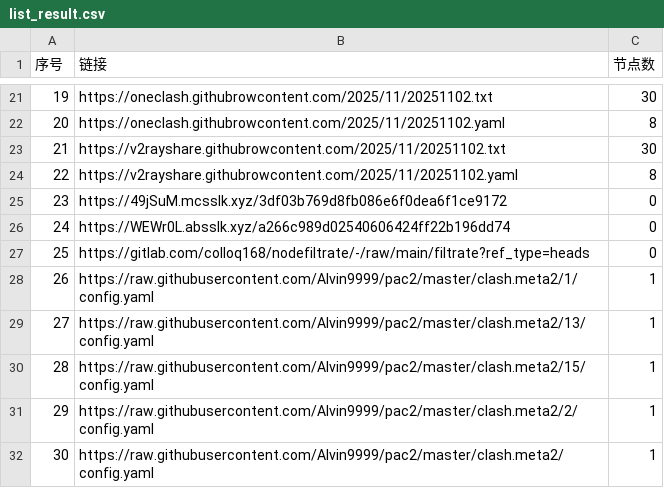
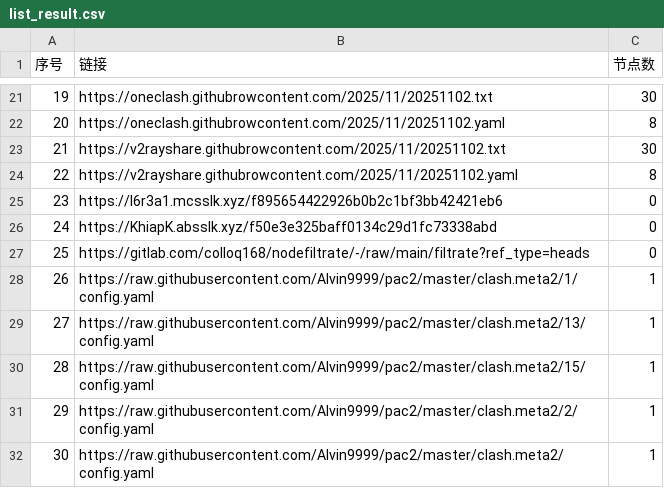
Before and after one commit to eshao731/AutoMergePublicNodes, a CSV file: list_result.csv, drawn as a sheet; only a part is shown, gaps mark what is left out.

```diff
--- a/list_result.csv
+++ b/list_result.csv
@@ -24,4 +24,4 @@
 22,https://v2rayshare.githubrowcontent.com/2025/11/20251102.yaml,8
-23,https://49jSuM.mcsslk.xyz/3df03b769d8fb086e6f0dea6f1ce9172,0
-24,https://WEWr0L.absslk.xyz/a266c989d02540606424ff22b196dd74,0
+23,https://I6r3a1.mcsslk.xyz/f895654422926b0b2c1bf3bb42421eb6,0
+24,https://KhiapK.absslk.xyz/f50e3e325baff0134c29d1fc73338abd,0
 25,https://gitlab.com/colloq168/nodefiltrate/-/raw/main/filtrate?ref_type=heads,0
```
Also changed, not shown: 5 other files.
